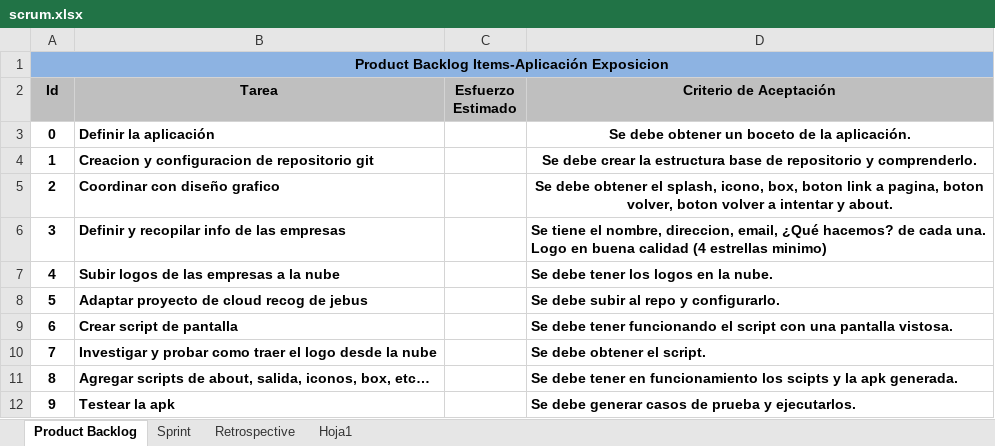
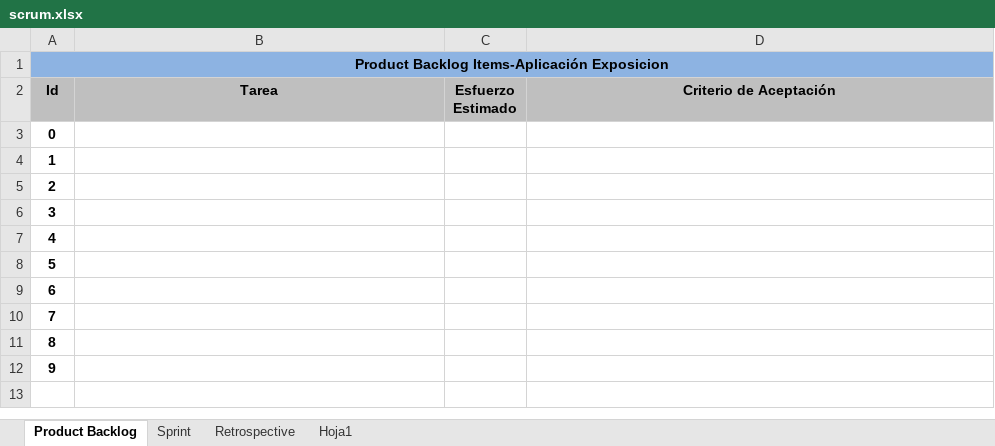
Before and after one commit to carrizofm2010/app007-alien, an Excel workbook: documentation/scrum.xlsx, sheet Product Backlog, drawn as a sheet; values as stored, in another font and other column widths than the file's, no borders; the diff names each change by its address in the sheet, - before the commit and + after, or states it on an @@ line.

```diff
--- a/documentation/scrum.xlsx (sheet Product Backlog)
+++ b/documentation/scrum.xlsx (sheet Product Backlog)
-B3 (Tarea): Definir la aplicación
+B3 (Tarea): (empty)
-D3 (Criterio de Aceptación): Se debe obtener un boceto de la aplicación.
+D3 (Criterio de Aceptación): (empty)
-B4 (Tarea): Creacion y configuracion de repositorio git
+B4 (Tarea): (empty)
-D4 (Criterio de Aceptación): Se debe crear la estructura base de repositorio y comprenderlo.
+D4 (Criterio de Aceptación): (empty)
-B5 (Tarea): Coordinar con diseño grafico
+B5 (Tarea): (empty)
-D5 (Criterio de Aceptación): Se debe obtener el splash, icono, box, boton link a pagina, boton volver, boton volver a intentar y about.
+D5 (Criterio de Aceptación): (empty)
-B6 (Tarea): Definir y recopilar info de las empresas
+B6 (Tarea): (empty)
-D6 (Criterio de Aceptación): Se tiene el nombre, direccion, email, ¿Qué hacemos? de cada una. Logo en buena calidad (4 estrellas minimo)
+D6 (Criterio de Aceptación): (empty)
-B7 (Tarea): Subir logos de las empresas a la nube
+B7 (Tarea): (empty)
-D7 (Criterio de Aceptación): Se debe tener los logos en la nube.
+D7 (Criterio de Aceptación): (empty)
-B8 (Tarea): Adaptar proyecto de cloud recog de jebus
+B8 (Tarea): (empty)
-D8 (Criterio de Aceptación): Se debe subir al repo y configurarlo.
+D8 (Criterio de Aceptación): (empty)
-B9 (Tarea): Crear script de pantalla
+B9 (Tarea): (empty)
-D9 (Criterio de Aceptación): Se debe tener funcionando el script con una pantalla vistosa.
+D9 (Criterio de Aceptación): (empty)
-B10 (Tarea): Investigar y probar como traer el logo desde la nube
+B10 (Tarea): (empty)
-D10 (Criterio de Aceptación): Se debe obtener el script.
+D10 (Criterio de Aceptación): (empty)
-B11 (Tarea): Agregar scripts de about, salida, iconos, box, etc…
+B11 (Tarea): (empty)
-D11 (Criterio de Aceptación): Se debe tener en funcionamiento los scipts y la apk generada.
+D11 (Criterio de Aceptación): (empty)
-B12 (Tarea): Testear la apk
+B12 (Tarea): (empty)
-D12 (Criterio de Aceptación): Se debe generar casos de prueba y ejecutarlos.
+D12 (Criterio de Aceptación): (empty)
```
Also changed, not shown: sheet Sprint.
